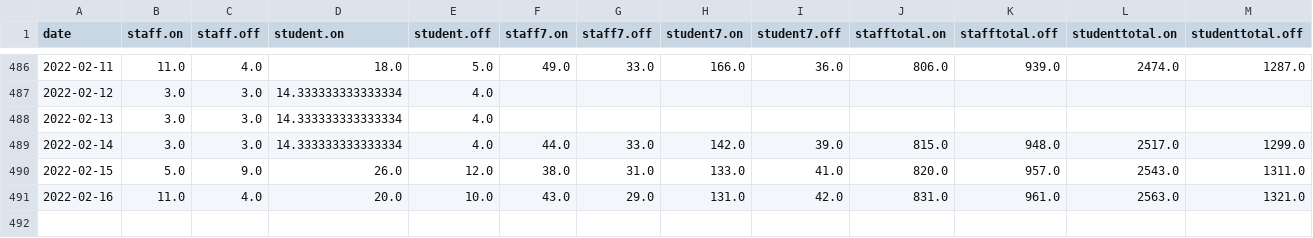
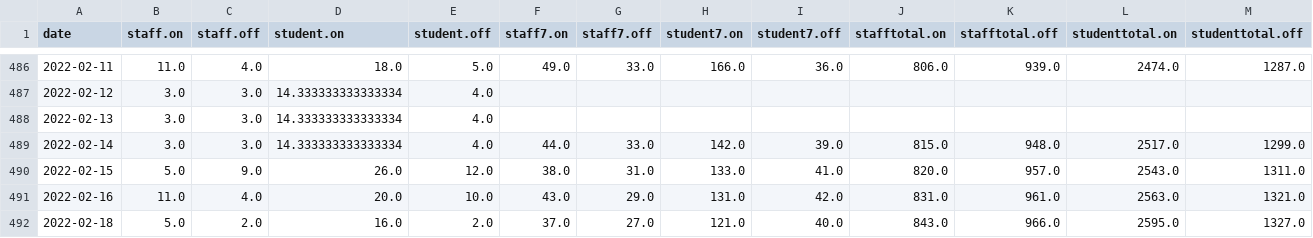
Before and after one commit to sjmurdoch/uclcovid, a CSV file: data/covid.csv, drawn as a sheet; only a part is shown, gaps mark what is left out; rows hold the shown columns only; the diff names each change by its address in the sheet, - before the commit and + after, or states it on an @@ line.

```diff
--- a/data/covid.csv
+++ b/data/covid.csv
+row 492: 2022-02-18 | 5.0 | 2.0 | 16.0 | 2.0 | 37.0 | 27.0 | 121.0 | 40.0 | 843.0 | 966.0 | 2595.0 | 1327.0
```
Also changed, not shown: data/covid_raw.csv, 4 other files.
